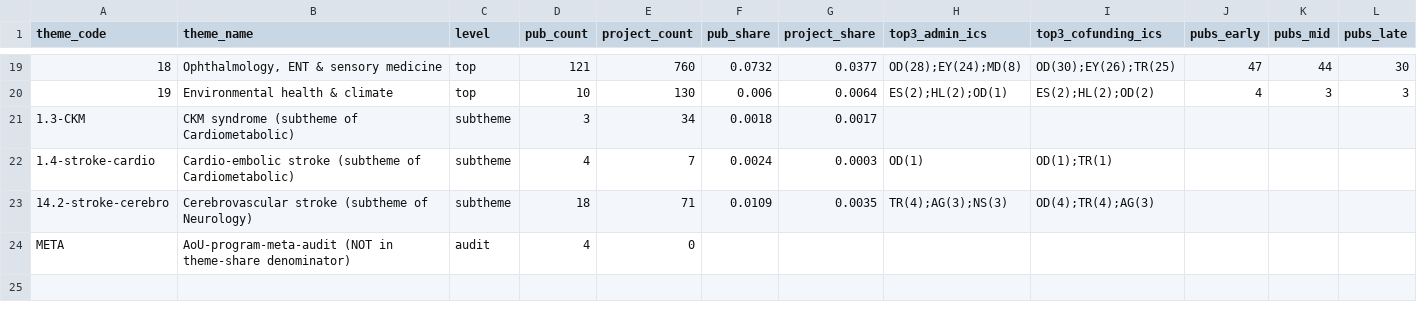
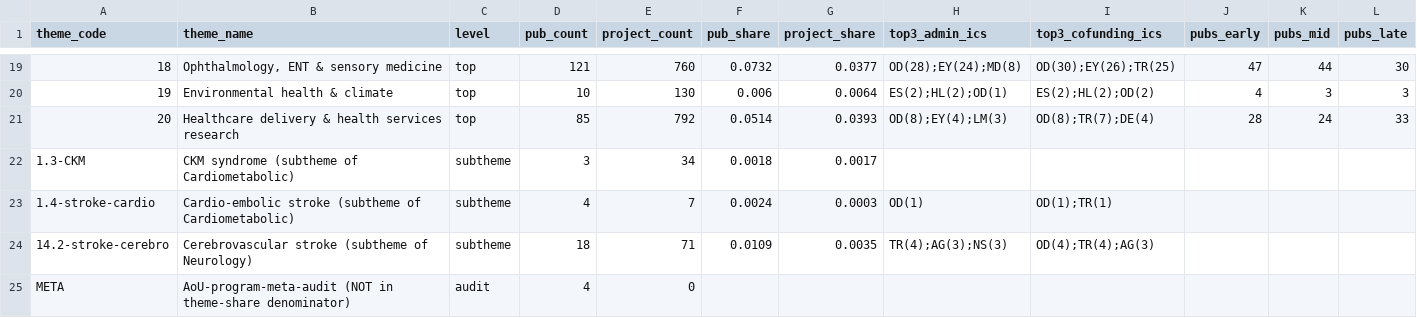
Before and after one commit to mellybelly/all-of-us, a CSV file: resources/aou-research-landscape/theme_summary.csv, drawn as a sheet; only a part is shown, gaps mark what is left out; the diff names each change by its address in the sheet, - before the commit and + after, or states it on an @@ line.

```diff
--- a/resources/aou-research-landscape/theme_summary.csv
+++ b/resources/aou-research-landscape/theme_summary.csv
+row 21: 20 | Healthcare delivery & health services research | top | 85 | 792 | 0.0514 | 0.0393 | OD(8);EY(4);LM(3) | OD(8);TR(7);DE(4) | 28 | 24 | 33
```
Also changed, not shown: resources/aou-research-landscape/publications_tagged.csv, 11 other files.
